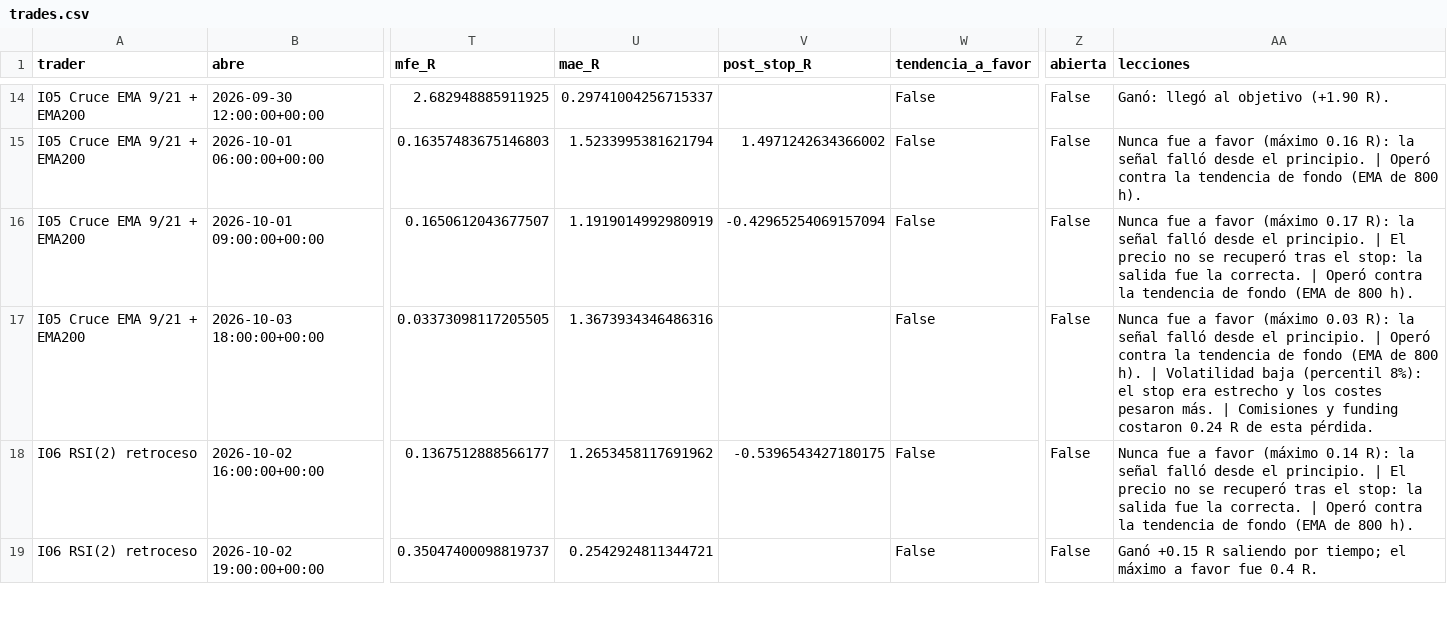
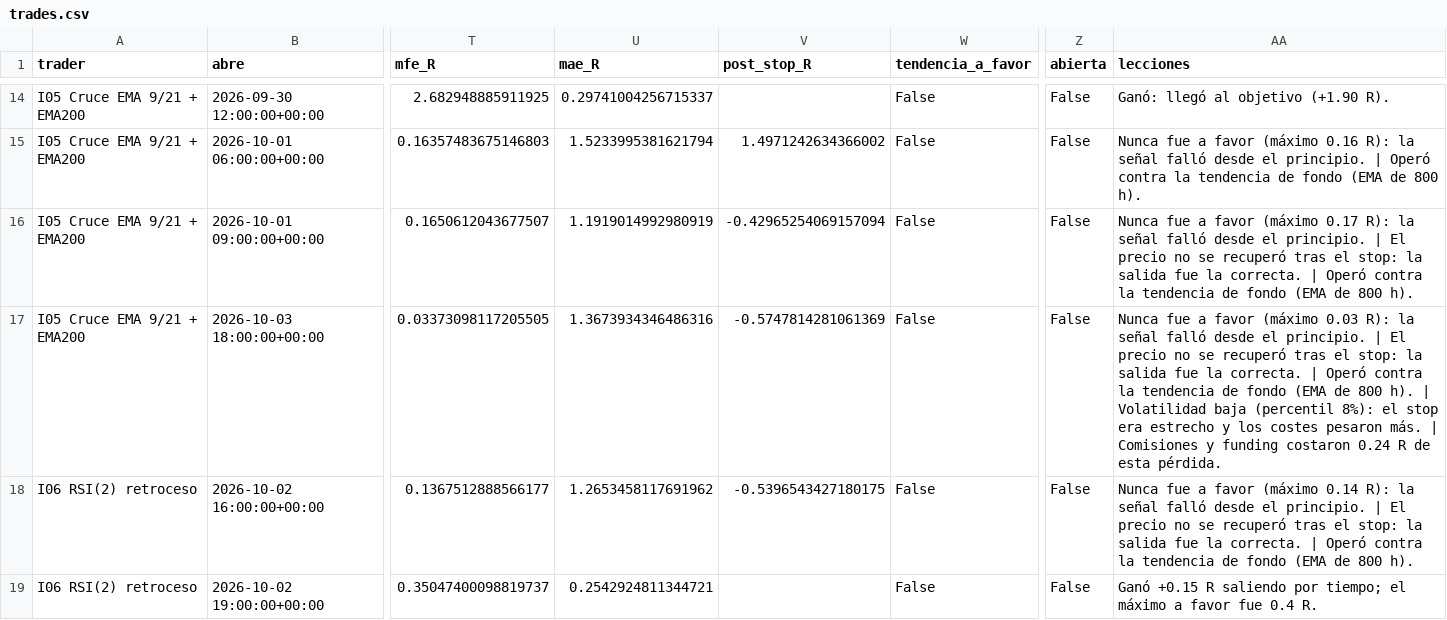
Before and after one commit to josecarrera2708-wq/viral-video-saas, a CSV file: millonary/paper_state/intradia/trades.csv, drawn as a sheet; only a part is shown, gaps mark what is left out; the diff covers the shown part only; the diff names each change by its address in the sheet, - before the commit and + after, or states it on an @@ line.

```diff
--- a/millonary/paper_state/intradia/trades.csv
+++ b/millonary/paper_state/intradia/trades.csv
-V17 (post_stop_R): (empty)
+V17 (post_stop_R): -0.5747814281061369
-AA17 (lecciones): …principio. | Operó contra…
+AA17 (lecciones): …principio. | El precio no se recuperó tras el stop: la salida fue la correcta. | Operó contra…
```
Also changed, not shown: 1 added row and 12 edited cells elsewhere in this file, millonary/paper_state/intradia/trades_mejoras.csv, millonary/paper_state/mesa15/trades.csv, 13 other files.
